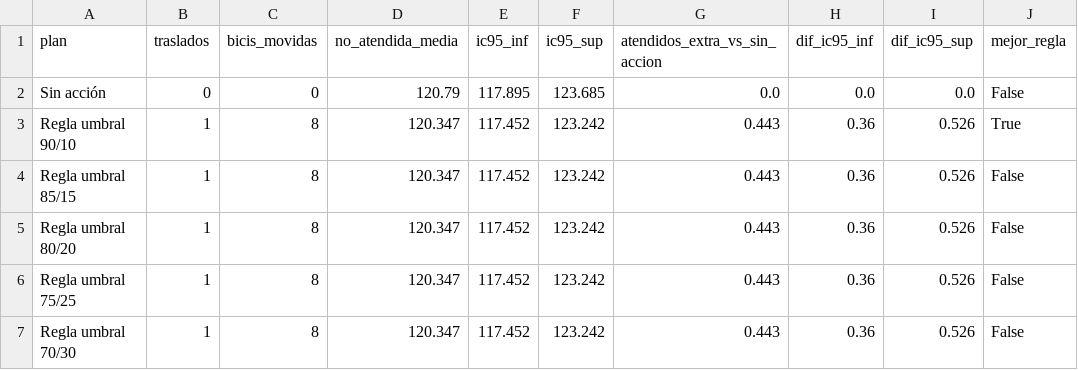
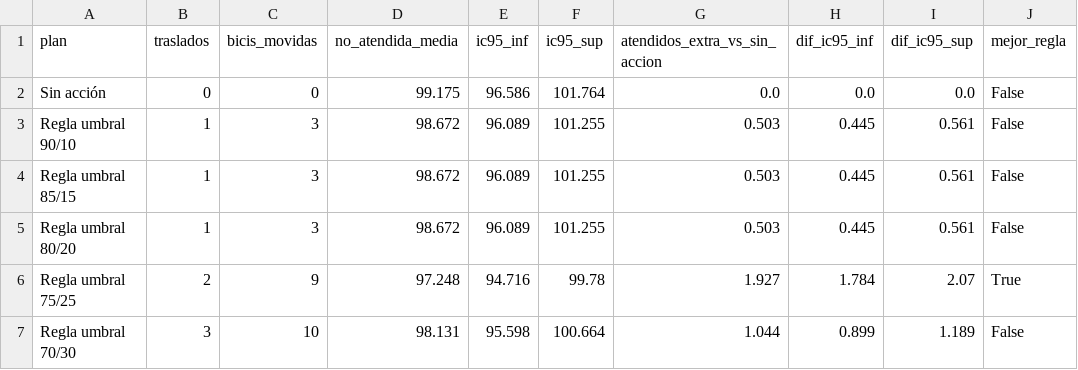
Before and after one commit to ignaburger68-hub/ecobici-gemelo, a CSV file: gemelo_vivo/ultimo/comparacion_planes.csv, drawn as a sheet; only a part is shown; the diff covers the shown part only.

```diff
--- a/gemelo_vivo/ultimo/comparacion_planes.csv
+++ b/gemelo_vivo/ultimo/comparacion_planes.csv
@@ -1,7 +1,7 @@
 plan,traslados,bicis_movidas,no_atendida_media,ic95_inf,ic95_sup,atendidos_extra_vs_sin_accion,dif_ic95_inf,dif_ic95_sup,mejor_regla
-Sin acción,0,0,120.79,117.895,123.685,0.0,0.0,0.0,False
-Regla umbral 90/10,1,8,120.347,117.452,123.242,0.443,0.36,0.526,True
-Regla umbral 85/15,1,8,120.347,117.452,123.242,0.443,0.36,0.526,False
-Regla umbral 80/20,1,8,120.347,117.452,123.242,0.443,0.36,0.526,False
-Regla umbral 75/25,1,8,120.347,117.452,123.242,0.443,0.36,0.526,False
-Regla umbral 70/30,1,8,120.347,117.452,123.242,0.443,0.36,0.526,False
+Sin acción,0,0,99.175,96.586,101.764,0.0,0.0,0.0,False
+Regla umbral 90/10,1,3,98.672,96.089,101.255,0.503,0.445,0.561,False
+Regla umbral 85/15,1,3,98.672,96.089,101.255,0.503,0.445,0.561,False
+Regla umbral 80/20,1,3,98.672,96.089,101.255,0.503,0.445,0.561,False
+Regla umbral 75/25,2,9,97.248,94.716,99.78,1.927,1.784,2.07,True
+Regla umbral 70/30,3,10,98.131,95.598,100.664,1.044,0.899,1.189,False
```
Also changed, not shown: 14 edited cells elsewhere in this file, gemelo_vivo/evaluaciones.csv, gemelo_vivo/resumen_vivo.csv, 10 other files.
